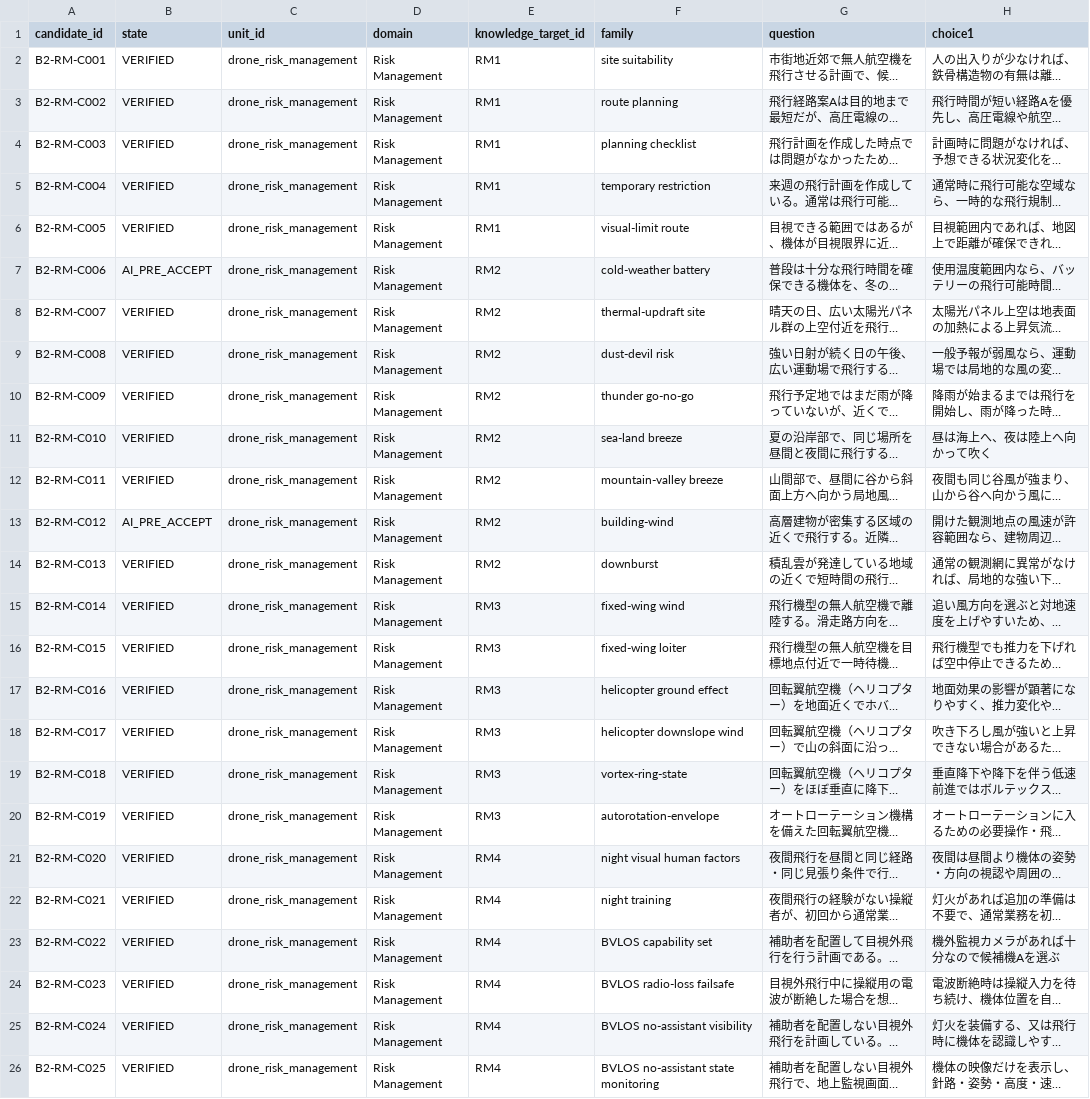
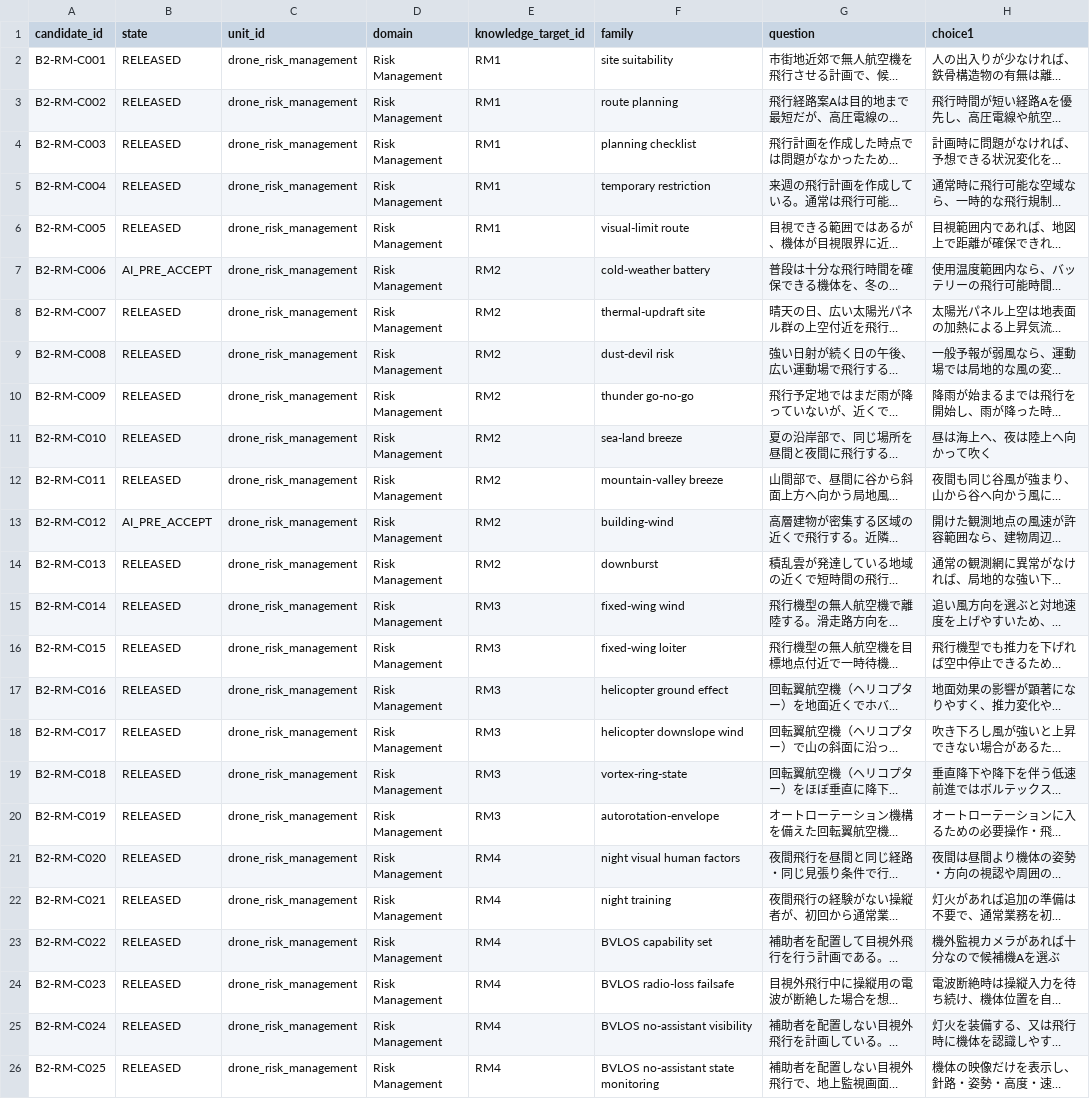
Before and after one commit to Komadeki/health-quiz-app, a CSV file: question_banks/drone_second_class/authoring/batches/batch_002/candidates.csv, drawn as a sheet; only a part is shown; long unchanged cells end in …; the diff names each change by its address in the sheet, - before the commit and + after, or states it on an @@ line.

```diff
--- a/question_banks/drone_second_class/authoring/batches/batch_002/candidates.csv
+++ b/question_banks/drone_second_class/authoring/batches/batch_002/candidates.csv
-B2:B6 (state): VERIFIED
+B2:B6 (state): RELEASED
-B8:B12 (state): VERIFIED
+B8:B12 (state): RELEASED
-B14:B26 (state): VERIFIED
+B14:B26 (state): RELEASED
```
Also changed, not shown: question_banks/drone_second_class/authoring/batches/batch_001/candidates.csv, question_banks/drone_second_class/authoring/batches/batch_003/candidates.csv, 19 other files.
